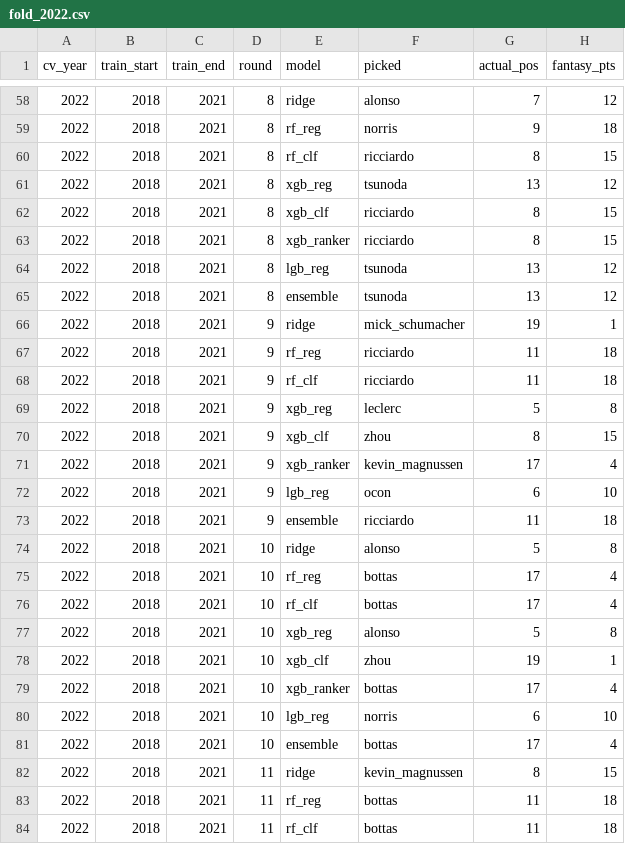
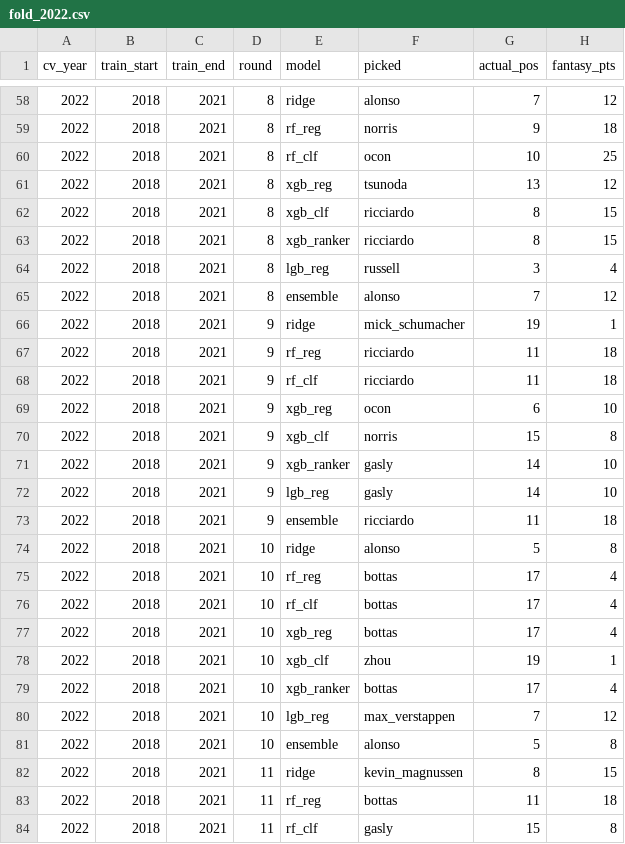
Before and after one commit to jhester599/F1-p10-2026, a CSV file: results/cv_checkpoints/fold_2022.csv, drawn as a sheet; only a part is shown, gaps mark what is left out; the diff covers the shown part only.

```diff
--- a/results/cv_checkpoints/fold_2022.csv
+++ b/results/cv_checkpoints/fold_2022.csv
@@ -59,3 +59,3 @@ cv_year,train_start,train_end,round,model,picked,actual_pos,fantasy_pts
 2022,2018,2021,8,rf_reg,norris,9,18
-2022,2018,2021,8,rf_clf,ricciardo,8,15
+2022,2018,2021,8,rf_clf,ocon,10,25
 2022,2018,2021,8,xgb_reg,tsunoda,13,12
@@ -63,4 +63,4 @@ cv_year,train_start,train_end,round,model,picked,actual_pos,fantasy_pts
 2022,2018,2021,8,xgb_ranker,ricciardo,8,15
-2022,2018,2021,8,lgb_reg,tsunoda,13,12
-2022,2018,2021,8,ensemble,tsunoda,13,12
+2022,2018,2021,8,lgb_reg,russell,3,4
+2022,2018,2021,8,ensemble,alonso,7,12
 2022,2018,2021,9,ridge,mick_schumacher,19,1
@@ -68,6 +68,6 @@ cv_year,train_start,train_end,round,model,picked,actual_pos,fantasy_pts
 2022,2018,2021,9,rf_clf,ricciardo,11,18
-2022,2018,2021,9,xgb_reg,leclerc,5,8
-2022,2018,2021,9,xgb_clf,zhou,8,15
-2022,2018,2021,9,xgb_ranker,kevin_magnussen,17,4
-2022,2018,2021,9,lgb_reg,ocon,6,10
+2022,2018,2021,9,xgb_reg,ocon,6,10
+2022,2018,2021,9,xgb_clf,norris,15,8
+2022,2018,2021,9,xgb_ranker,gasly,14,10
+2022,2018,2021,9,lgb_reg,gasly,14,10
 2022,2018,2021,9,ensemble,ricciardo,11,18
@@ -76,9 +76,9 @@ cv_year,train_start,train_end,round,model,picked,actual_pos,fantasy_pts
 2022,2018,2021,10,rf_clf,bottas,17,4
-2022,2018,2021,10,xgb_reg,alonso,5,8
+2022,2018,2021,10,xgb_reg,bottas,17,4
 2022,2018,2021,10,xgb_clf,zhou,19,1
 2022,2018,2021,10,xgb_ranker,bottas,17,4
-2022,2018,2021,10,lgb_reg,norris,6,10
-2022,2018,2021,10,ensemble,bottas,17,4
+2022,2018,2021,10,lgb_reg,max_verstappen,7,12
+2022,2018,2021,10,ensemble,alonso,5,8
 2022,2018,2021,11,ridge,kevin_magnussen,8,15
 2022,2018,2021,11,rf_reg,bottas,11,18
-2022,2018,2021,11,rf_clf,bottas,11,18
+2022,2018,2021,11,rf_clf,gasly,15,8
```
Also changed, not shown: 149 edited cells elsewhere in this file, results/cv_checkpoints/fold_2023.csv, results/cv_checkpoints/fold_2024.csv.
